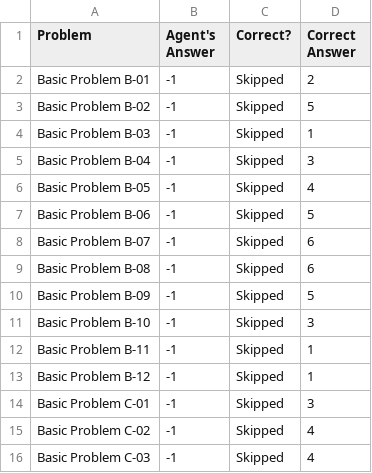
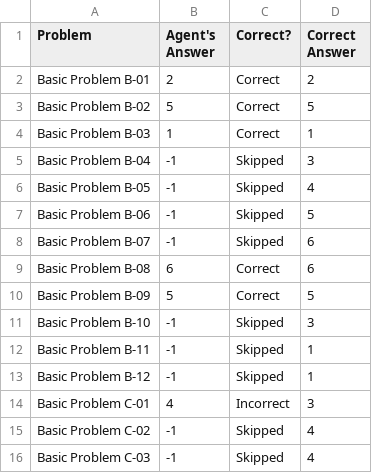
Before and after one commit to iblind/kbai, a CSV file: ProblemResults.csv, drawn as a sheet; only a part is shown.

```diff
--- a/ProblemResults.csv
+++ b/ProblemResults.csv
@@ -1,5 +1,5 @@
 Problem,Agent's Answer,Correct?,Correct Answer
-Basic Problem B-01,-1,Skipped,2
-Basic Problem B-02,-1,Skipped,5
-Basic Problem B-03,-1,Skipped,1
+Basic Problem B-01,2,Correct,2
+Basic Problem B-02,5,Correct,5
+Basic Problem B-03,1,Correct,1
 Basic Problem B-04,-1,Skipped,3
@@ -8,4 +8,4 @@ Basic Problem B-06,-1,Skipped,5
 Basic Problem B-07,-1,Skipped,6
-Basic Problem B-08,-1,Skipped,6
-Basic Problem B-09,-1,Skipped,5
+Basic Problem B-08,6,Correct,6
+Basic Problem B-09,5,Correct,5
 Basic Problem B-10,-1,Skipped,3
@@ -13,3 +13,3 @@ Basic Problem B-11,-1,Skipped,1
 Basic Problem B-12,-1,Skipped,1
-Basic Problem C-01,-1,Skipped,3
+Basic Problem C-01,4,Incorrect,3
 Basic Problem C-02,-1,Skipped,4
```
Also changed, not shown: AgentAnswers.csv, 2 other files.
